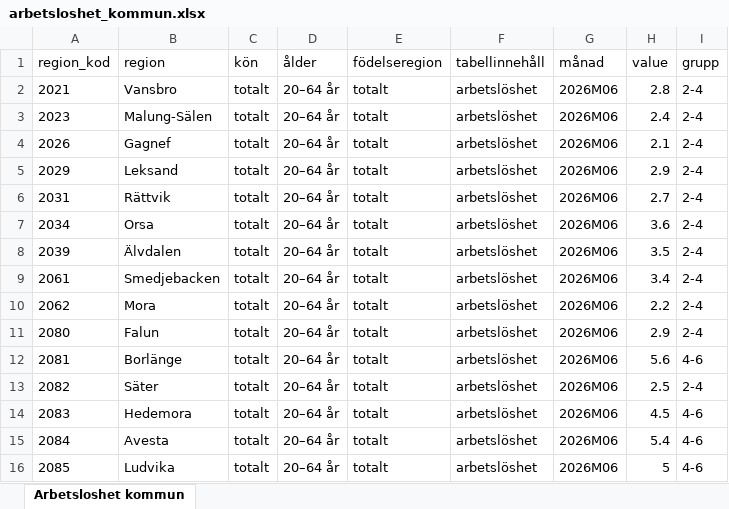
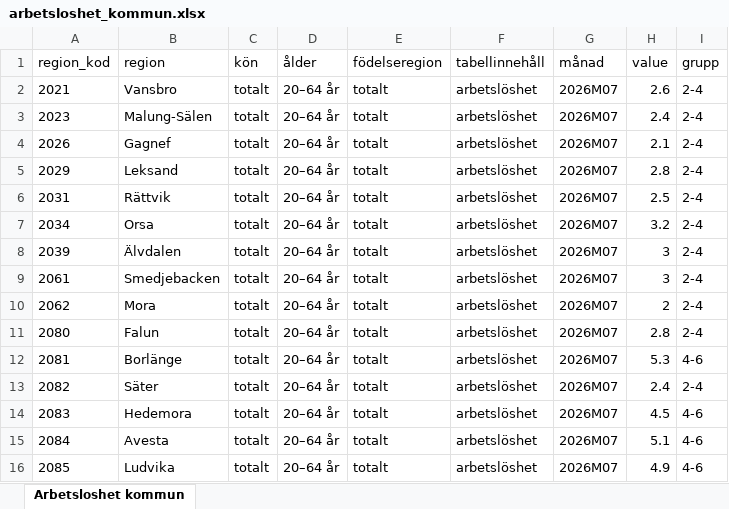
Before and after one commit to Region-Dalarna/laget_i_Dalarna, an Excel workbook: Data/arbetsloshet_kommun.xlsx, sheet Arbetsloshet kommun, drawn as a sheet; values as stored, in another font and other column widths than the file's, no borders; the diff names each change by its address in the sheet, - before the commit and + after, or states it on an @@ line.

```diff
--- a/Data/arbetsloshet_kommun.xlsx (sheet Arbetsloshet kommun)
+++ b/Data/arbetsloshet_kommun.xlsx (sheet Arbetsloshet kommun)
-G2:G16 (månad): 2026M06
+G2:G16 (månad): 2026M07
-H2 (value): 2.8
+H2 (value): 2.6
-H5 (value): 2.9
+H5 (value): 2.8
-H6 (value): 2.7
+H6 (value): 2.5
-H7 (value): 3.6
+H7 (value): 3.2
-H8 (value): 3.5
+H8 (value): 3
-H9 (value): 3.4
+H9 (value): 3
-H10 (value): 2.2
+H10 (value): 2
-H11 (value): 2.9
+H11 (value): 2.8
-H12 (value): 5.6
+H12 (value): 5.3
-H13 (value): 2.5
+H13 (value): 2.4
-H15 (value): 5.4
+H15 (value): 5.1
-H16 (value): 5
+H16 (value): 4.9
```
Also changed, not shown: 27 other files.
